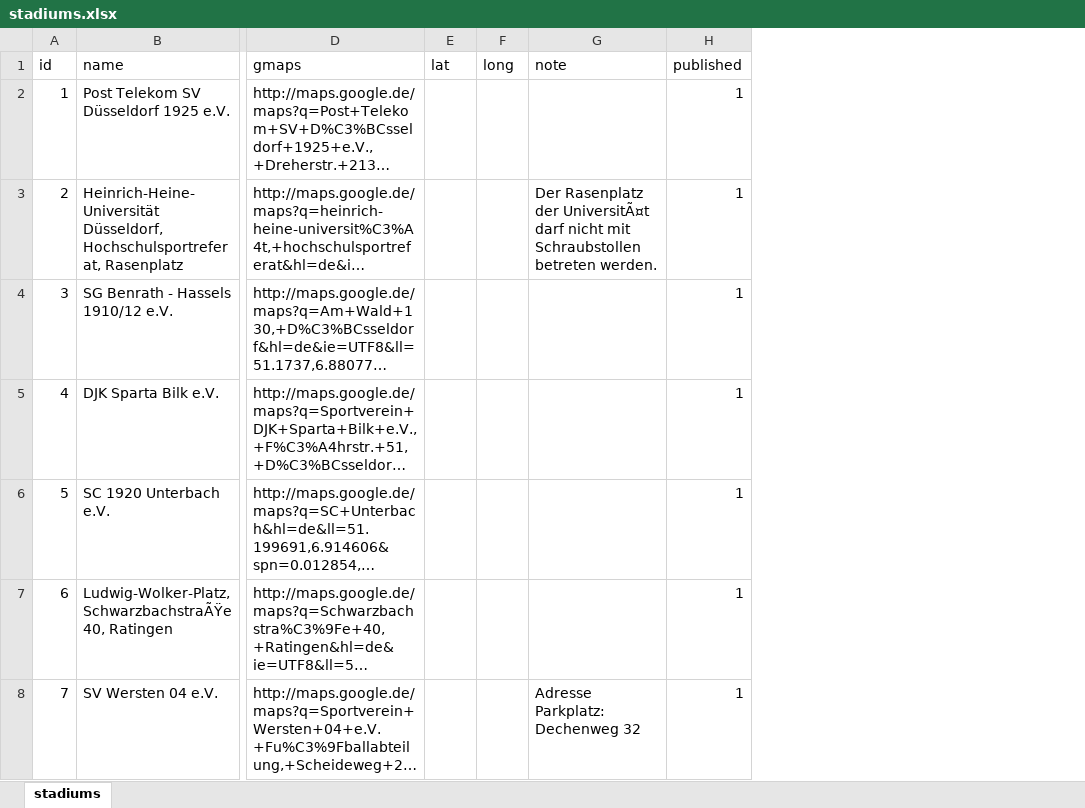
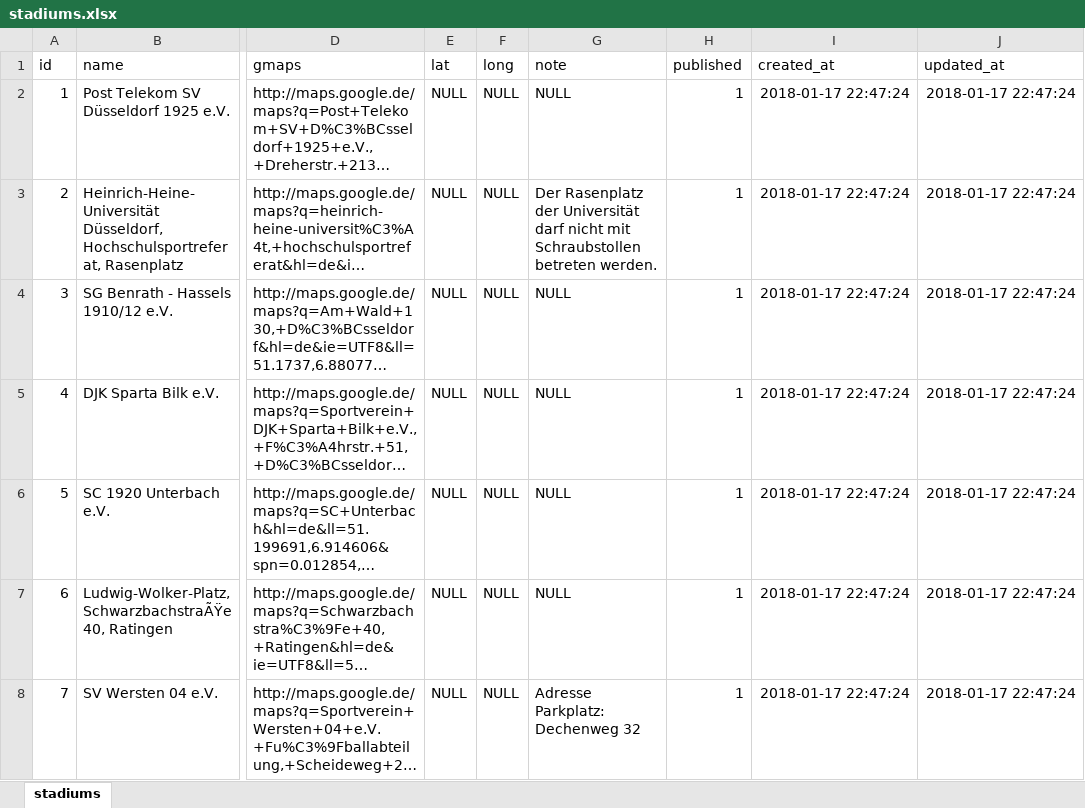
Before and after one commit to sgkekais/hlw, an Excel workbook: database/_legacy-data/stadiums.xlsx, sheet stadiums, drawn as a sheet; only a part is shown, gaps mark what is left out; long unchanged cells end in …; values as stored, in another font and other column widths than the file's, no borders; the diff covers the shown part only; the diff names each change by its address in the sheet, - before the commit and + after, or states it on an @@ line.

```diff
--- a/database/_legacy-data/stadiums.xlsx (sheet stadiums)
+++ b/database/_legacy-data/stadiums.xlsx (sheet stadiums)
+column I (created_at), rows 2-8: all 2018-01-17 22:47:24
+column J (updated_at), rows 2-8: all 2018-01-17 22:47:24
-E2:E8 (lat): (empty)
+E2:E8 (lat): NULL
-F2:F8 (long): (empty)
+F2:F8 (long): NULL
-G2 (note): (empty)
+G2 (note): NULL
-G3 (note): …Rasenplatz der UniversitÃ¤t darf nicht…
+G3 (note): …Rasenplatz der Universität darf nicht…
-G4:G7 (note): (empty)
+G4:G7 (note): NULL
```
Also changed, not shown: 2 added rows and 84 edited cells elsewhere in this sheet, database/_legacy-data/clubs.xlsx, database/_legacy-data/clubs_seasons.xlsx, 20 other files.
